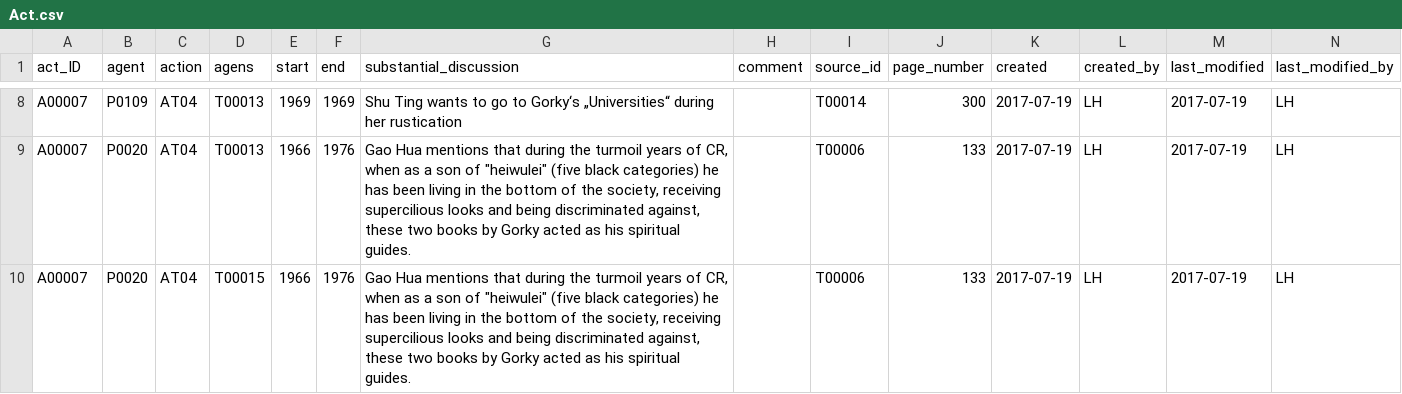
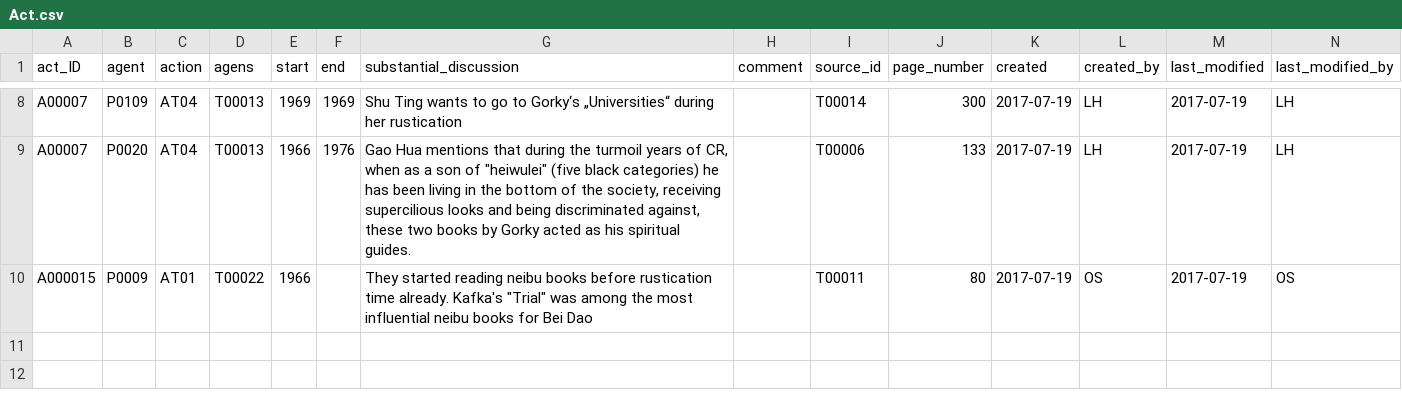
Before and after one commit to readchina/ReadAct, a CSV file: data/Act.csv, drawn as a sheet; only a part is shown, gaps mark what is left out; removed rows and columns are numbered as before the commit, all else as after; the diff names each change by its address in the sheet, - before the commit and + after, or states it on an @@ line.

```diff
--- a/data/Act.csv
+++ b/data/Act.csv
-row 10: A00007 | P0020 | AT04 | T00015 | 1966 | 1976 | Gao Hua mentions that during the turmoil years of CR, when as a son of "heiwulei" (five black categories) he has been living in the bottom of the society, receiving supercilious looks and being discriminated against, these two books by Gorky acted as his spiritual guides. |  | T00006 | 133 | 2017-07-19 | LH | 2017-07-19 | LH
+row 10: A000015 | P0009 | AT01 | T00022 | 1966 |  | They started reading neibu books before rustication time already. Kafka's "Trial" was among the most influential neibu books for Bei Dao |  | T00011 | 80 | 2017-07-19 | OS | 2017-07-19 | OS
```
Also changed, not shown: data/Genre.csv, data/Person.csv, 1 other file.
